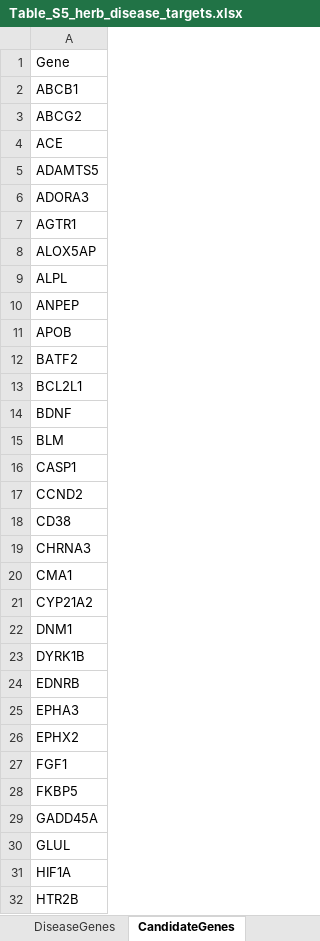
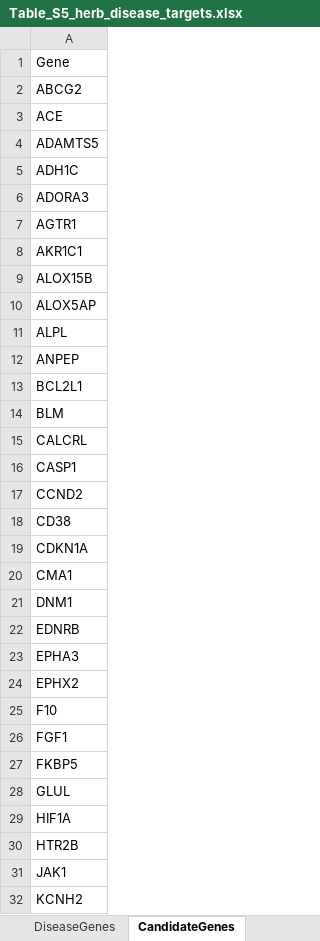
Before and after one commit to CMSNUT/ZWHQD_HFrEF, an Excel workbook: results/tables/supplementary/Table_S5_herb_disease_targets.xlsx, sheet CandidateGenes, drawn as a sheet; only a part is shown; the shorter side is filled out with more unchanged rows; values as stored, in another font and other column widths than the file's, no borders; removed rows and columns are numbered as before the commit, all else as after; the diff covers the shown part only; the diff names each change by its address in the sheet, - before the commit and + after, or states it on an @@ line.

```diff
--- a/results/tables/supplementary/Table_S5_herb_disease_targets.xlsx (sheet CandidateGenes)
+++ b/results/tables/supplementary/Table_S5_herb_disease_targets.xlsx (sheet CandidateGenes)
-row 2: ABCB1
+row 5: ADH1C
+row 8: AKR1C1
+row 9: ALOX15B
-row 11: APOB
-row 12: BATF2
-row 14: BDNF
+row 15: CALCRL
-A19: CHRNA3
+A19: CDKN1A
-row 21: CYP21A2
-row 23: DYRK1B
+row 25: F10
-row 29: GADD45A
```
Also changed, not shown: 2 added rows, 6 removed rows and 1 edited cell elsewhere in this sheet, sheet DEGs, sheet WGCNAGenes, sheet DiseaseGenes, 58 other files.
